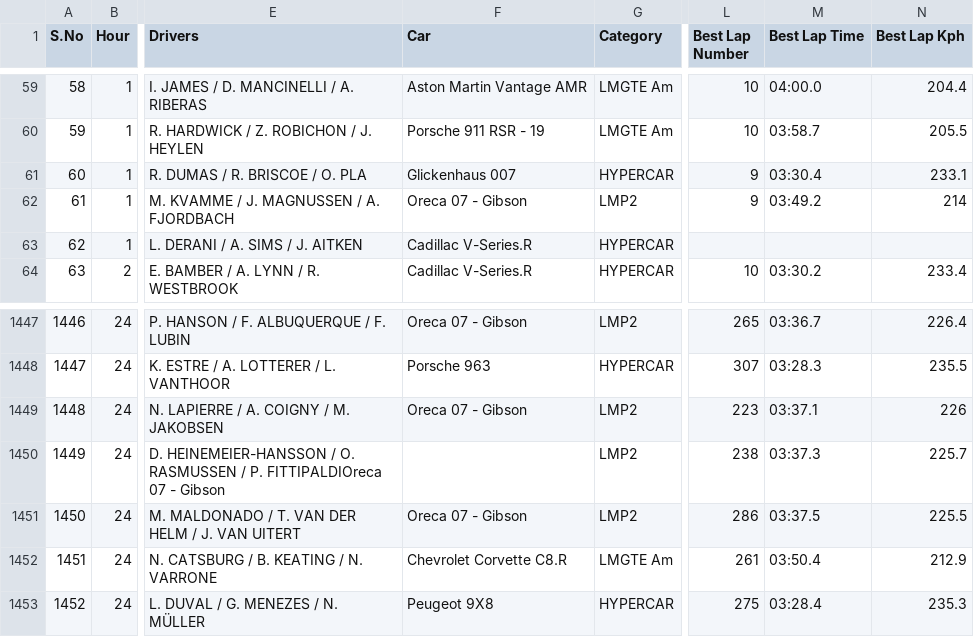
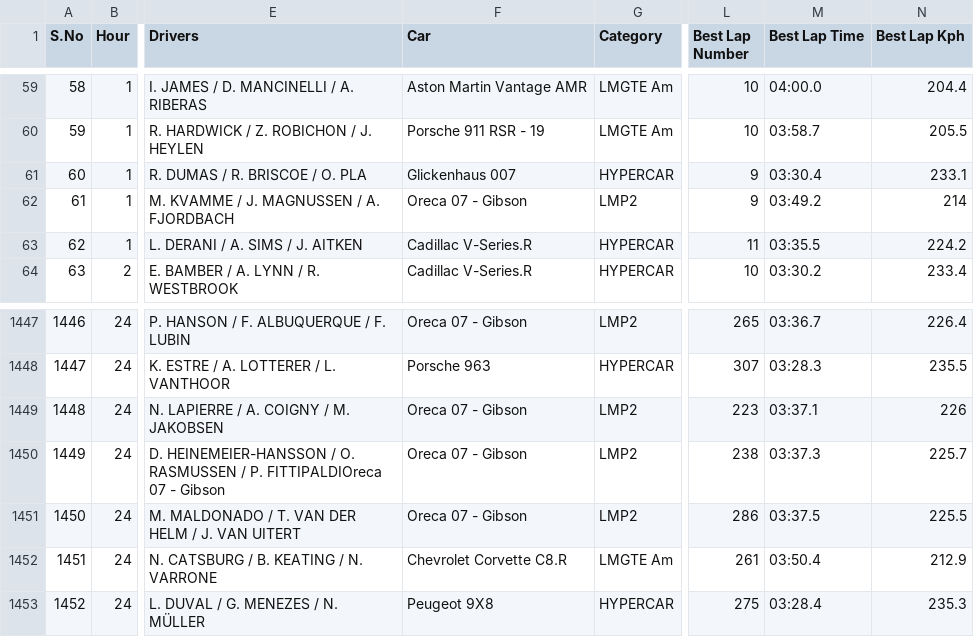
Before and after one commit to dimapartov/AIS, a CSV file: main_task/data/data_frame_original.csv, drawn as a sheet; only a part is shown, gaps mark what is left out; the diff names each change by its address in the sheet, - before the commit and + after, or states it on an @@ line.

Commit message:
Fix Best Lap Time normalisation in 1_data_frame_normalization.py

```diff
--- a/main_task/data/data_frame_original.csv
+++ b/main_task/data/data_frame_original.csv
-L63 (Best Lap Number): (empty)
+L63 (Best Lap Number): 11
-M63 (Best Lap Time): (empty)
+M63 (Best Lap Time): 03:35.5
-N63 (Best Lap Kph): (empty)
+N63 (Best Lap Kph): 224.2
-F1450 (Car): (empty)
+F1450 (Car): Oreca 07 - Gibson
```
Also changed, not shown: 1 other file.
